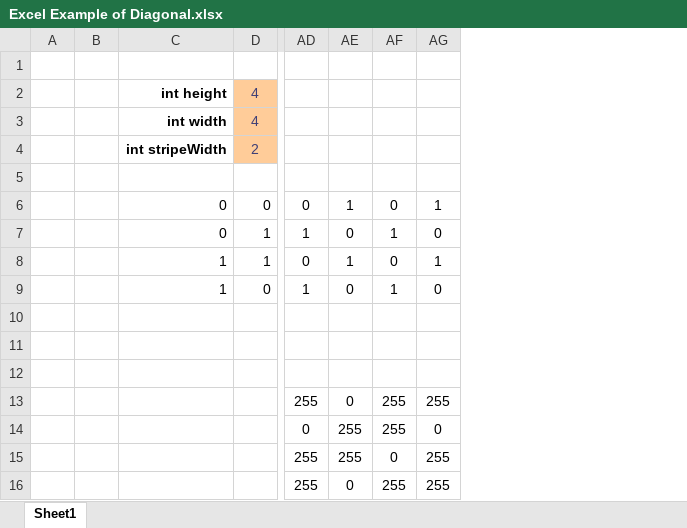
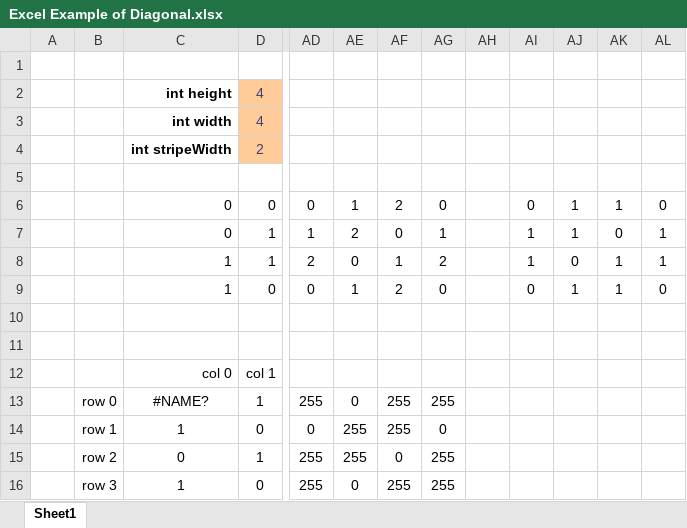
Before and after one commit to Daniel-Carpenter/Intro2ProgrammingOOP, an Excel workbook: Projects/Project_10/Excel Example of Diagonal.xlsx, sheet Sheet1, drawn as a sheet; only a part is shown, gaps mark what is left out; values as stored, in another font and other column widths than the file's, no borders; conditional formats not drawn; removed rows and columns are numbered as before the commit, all else as after; rows hold the shown columns only; the diff names each change by its address in the sheet, - before the commit and + after, or states it on an @@ line.

```diff
--- a/Projects/Project_10/Excel Example of Diagonal.xlsx (sheet Sheet1)
+++ b/Projects/Project_10/Excel Example of Diagonal.xlsx (sheet Sheet1)
-column B, empty
+column B, empty
+column AF, rows 6-9: 2 | 0 | 1 | 2
+column AG, rows 6-9: 0 | 1 | 2 | 0
+column AH, empty
+column AJ, rows 6-9: 1 | 1 | 0 | 1
+column AK, rows 6-9: 1 | 0 | 1 | 1
-AL6: 1
+AL6: 0
-AE7: 0
+AE7: 2
-AL7: 0
+AL7: 1
-AD8: 0
+AD8: 2
-AE8: 1
+AE8: 0
-AI8: 0
+AI8: 1
-AD9: 1
+AD9: 0
-AE9: 0
+AE9: 1
-AI9: 1
+AI9: 0
-row 12: (empty)
+row 12:  |  | col 0 | col 1
-row 13:  |  |  |  | 255 | 0 | 255 | 255
-row 14:  |  |  |  | 0 | 255 | 255 | 0
-row 15:  |  |  |  | 255 | 255 | 0 | 255
-row 16:  |  |  |  | 255 | 0 | 255 | 255
+row 13:  | row 0 | #NAME? | 1 | 255 | 0 | 255 | 255
+row 14:  | row 1 | 1 | 0 | 0 | 255 | 255 | 0
+row 15:  | row 2 | 0 | 1 | 255 | 255 | 0 | 255
+row 16:  | row 3 | 1 | 0 | 255 | 0 | 255 | 255
```
Also changed, not shown: formulas that keep their value, 50 other files.
